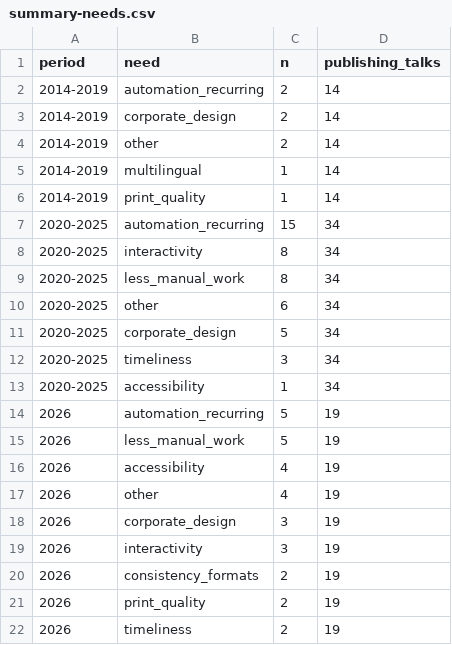
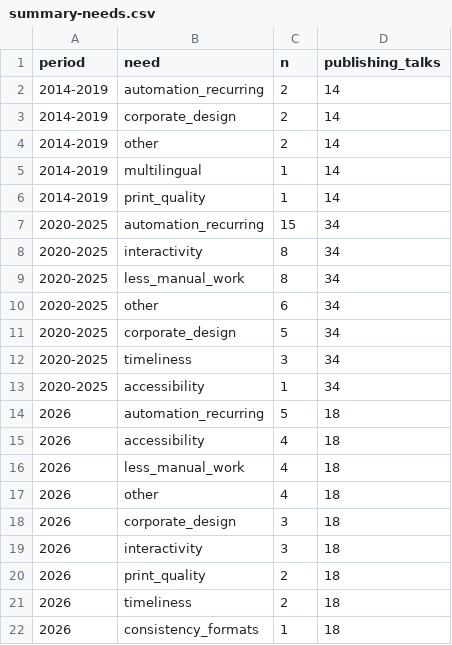
Before and after one commit to cderv/uros2026-quarto-intro, a CSV file: analysis/data/summary-needs.csv, drawn as a sheet.

```diff
--- a/analysis/data/summary-needs.csv
+++ b/analysis/data/summary-needs.csv
@@ -13,10 +13,10 @@ period,need,n,publishing_talks
 2020-2025,accessibility,1,34
-2026,automation_recurring,5,19
-2026,less_manual_work,5,19
-2026,accessibility,4,19
-2026,other,4,19
-2026,corporate_design,3,19
-2026,interactivity,3,19
-2026,consistency_formats,2,19
-2026,print_quality,2,19
-2026,timeliness,2,19
+2026,automation_recurring,5,18
+2026,accessibility,4,18
+2026,less_manual_work,4,18
+2026,other,4,18
+2026,corporate_design,3,18
+2026,interactivity,3,18
+2026,print_quality,2,18
+2026,timeliness,2,18
+2026,consistency_formats,1,18
```
Also changed, not shown: analysis/data/publishing-talks.csv, analysis/data/summary-by-year.csv, 5 other files.
